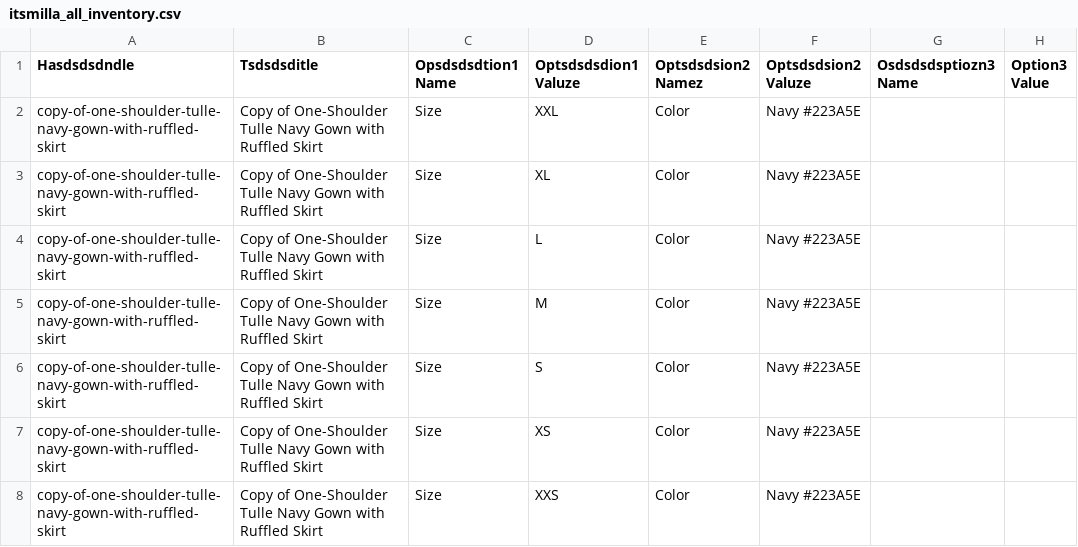
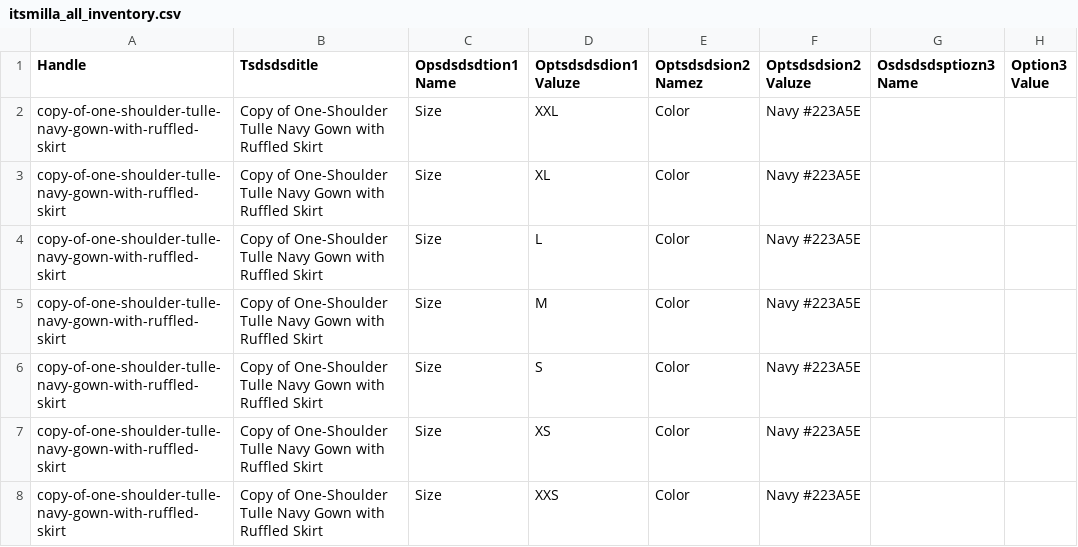
Before and after one commit to alexeynikitkin/test, a CSV file: itsmilla_all_inventory.csv, drawn as a sheet; only a part is shown; the diff names each change by its address in the sheet, - before the commit and + after, or states it on an @@ line.

```diff
--- a/itsmilla_all_inventory.csv
+++ b/itsmilla_all_inventory.csv
-A1: Hasdsdsdndle
+A1: Handle
```
Also changed, not shown: 2 other files.
